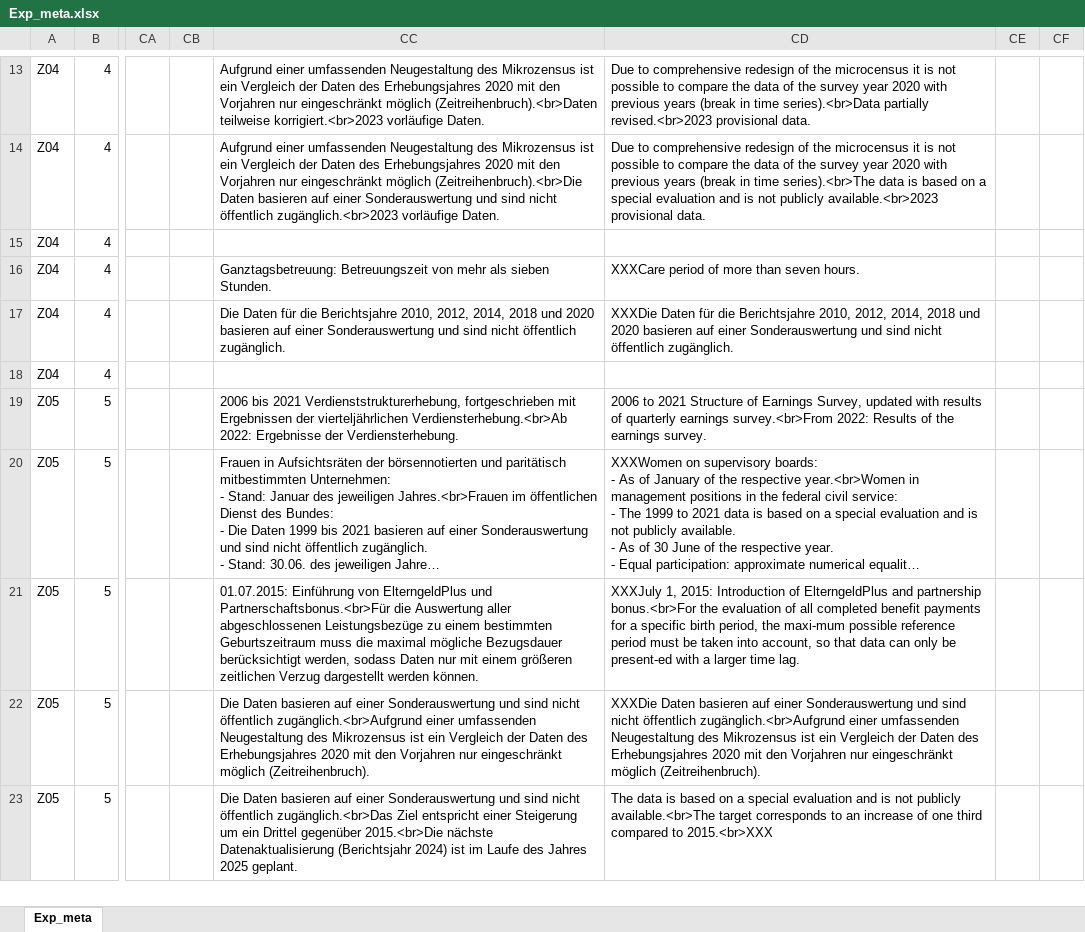
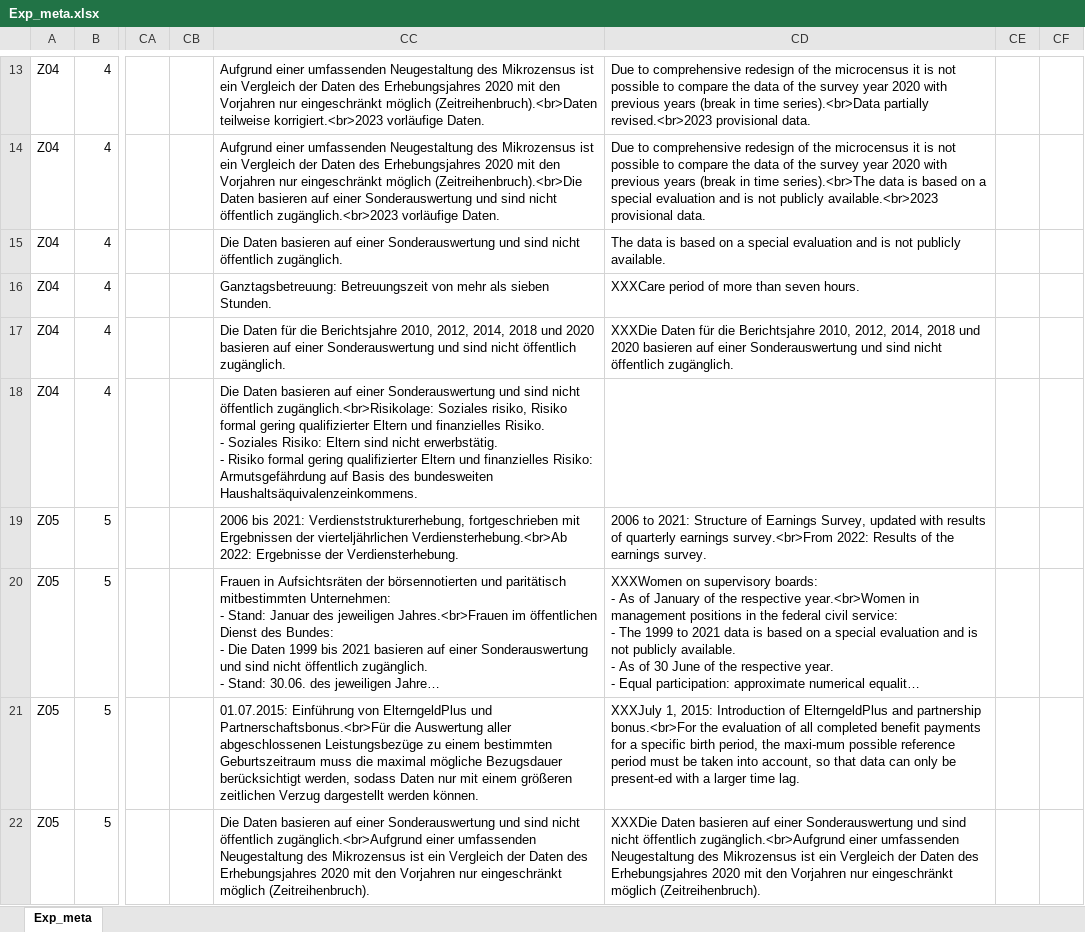
Before and after one commit to DnsUpgradeEnvironment/transfer, an Excel workbook: Exp_meta.xlsx, sheet Exp_meta, drawn as a sheet; only a part is shown, gaps mark what is left out; the shorter side is filled out with more unchanged rows; long unchanged cells end in …; values as stored, in another font and other column widths than the file's, no borders; ↵ is a line break in a cell; the diff covers the shown part only; the diff names each change by its address in the sheet, - before the commit and + after, or states it on an @@ line.

```diff
--- a/Exp_meta.xlsx (sheet Exp_meta)
+++ b/Exp_meta.xlsx (sheet Exp_meta)
-CC15: (empty)
+CC15: Die Daten basieren auf einer Sonderauswertung und sind nicht öffentlich zugänglich.
-CD15: (empty)
+CD15: The data is based on a special evaluation and is not publicly available.
-CC18: (empty)
+CC18: Die Daten basieren auf einer Sonderauswertung und sind nicht öffentlich zugänglich.<br>Risikolage: Soziales risiko, Risiko formal gering qualifizierter Eltern und finanzielles Risiko. ↵ - Soziales Risiko: Eltern sind nicht erwerbstätig. ↵ - Risiko formal gering qualifizierter Eltern und finanzielles Risiko: Armutsgefährdung auf Basis des bundesweiten Haushaltsäquivalenzeinkommens.
-CC19: 2006 bis 2021 Verdienststrukturerhebung, fortgeschrieben…
+CC19: 2006 bis 2021: Verdienststrukturerhebung, fortgeschrieben…
-CD19: 2006 to 2021 Structure of…
+CD19: 2006 to 2021: Structure of…
```
Also changed, not shown: 23 edited cells elsewhere in this sheet, Exp_data.xlsx, Tab_5a_Indikatoren.xlsx, 11 other files.
